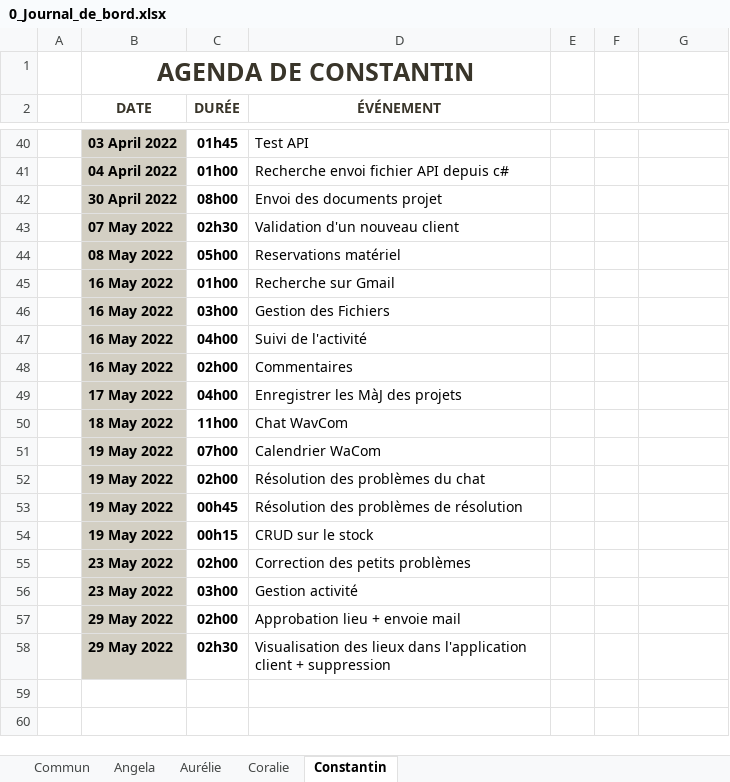
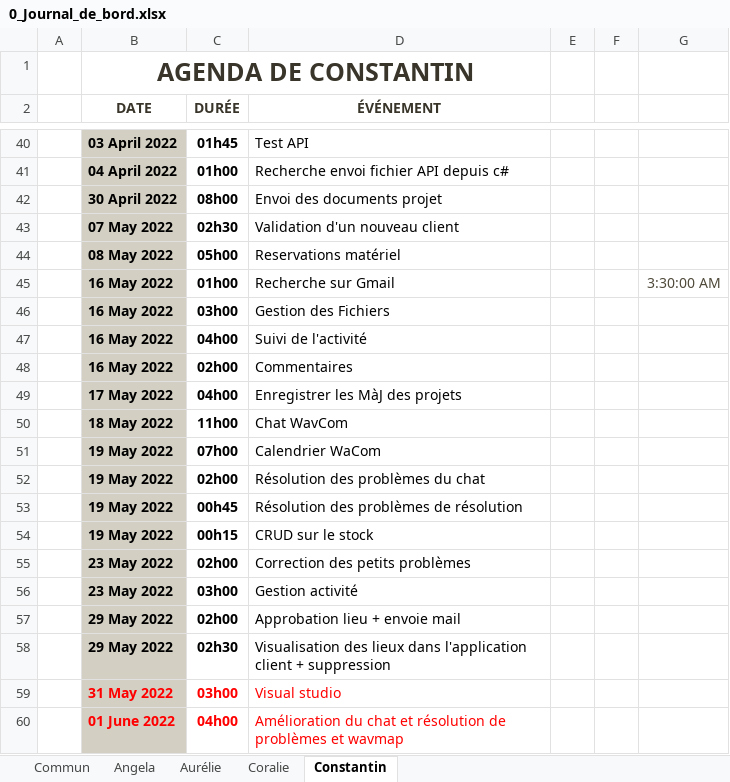
Before and after one commit to ConstantinHrrmn/WavContact, an Excel workbook: Documents/0_Journal_de_bord.xlsx, sheet Constantin, drawn as a sheet; only a part is shown, gaps mark what is left out; values as stored, in another font and other column widths than the file's, no borders; table styles not drawn; the diff names each change by its address in the sheet, - before the commit and + after, or states it on an @@ line.

Commit message:
maj Journal de Bord Constantin

```diff
--- a/Documents/0_Journal_de_bord.xlsx (sheet Constantin)
+++ b/Documents/0_Journal_de_bord.xlsx (sheet Constantin)
-G45: (empty)
+G45: 3:30:00 AM
+row 59:  | 31 May 2022 | 03h00 | Visual studio
+row 60:  | 01 June 2022 | 04h00 | Amélioration du chat et résolution de problèmes et wavmap
```
